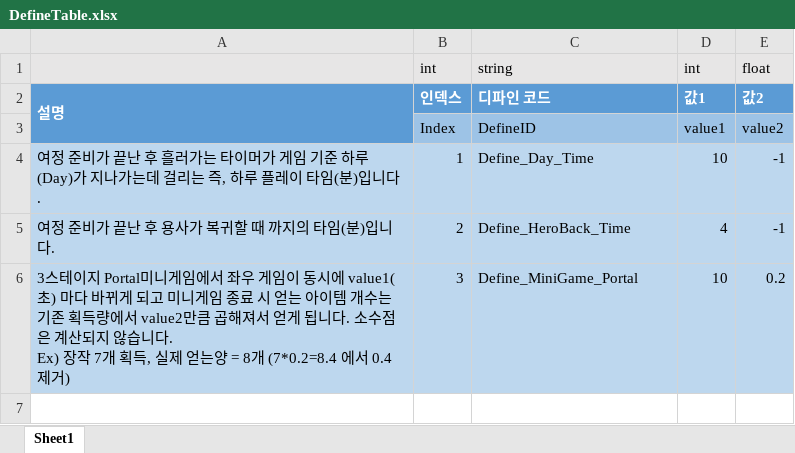
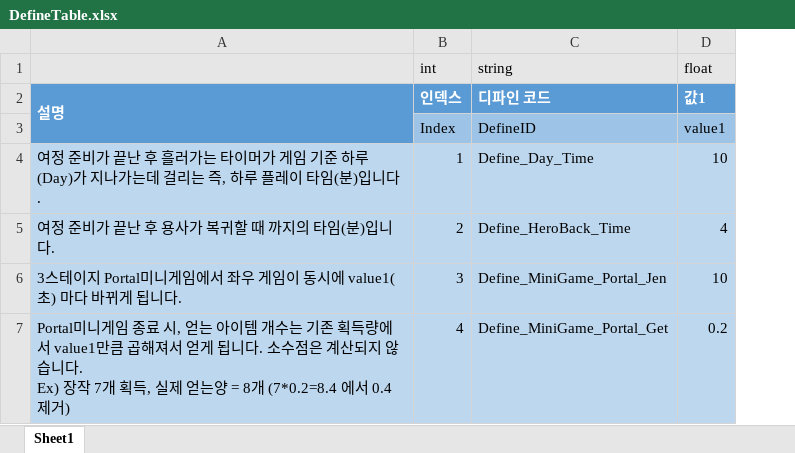
Before and after one commit to FrenzyNight/Heros-Manager, an Excel workbook: GameDesign/HMcsv설명/DefineTable.xlsx, sheet Sheet1, drawn as a sheet; values as stored, in another font and other column widths than the file's, no borders; removed rows and columns are numbered as before the commit, all else as after; ↵ is a line break in a cell; the diff names each change by its address in the sheet, - before the commit and + after, or states it on an @@ line.

Commit message:
DefineTable 수정
DefineTable 수정

```diff
--- a/GameDesign/HMcsv설명/DefineTable.xlsx (sheet Sheet1)
+++ b/GameDesign/HMcsv설명/DefineTable.xlsx (sheet Sheet1)
-column E (float), rows 2-6: 값2 | value2 | -1 | -1 | 0.2
-D1: int
+D1: float
-A6: …바뀌게 되고 미니게임 종료 시 얻는 아이템 개수는 기존 획득량에서 value2만큼 곱해져서 얻게 됩니다. 소수점은 계산되지 않습니다. ↵ Ex) 장작 7개 획득, 실제 얻는양 = 8개 (7*0.2=8.4 에서 0.4제거)
+A6: …바뀌게 됩니다.
-C6 (string): Define_MiniGame_Portal
+C6 (string): Define_MiniGame_Portal_Jen
+row 7: Portal미니게임 종료 시, 얻는 아이템 개수는 기존 획득량에서 value1만큼 곱해져서 얻게 됩니다. 소수점은 계산되지 않습니다. ↵ Ex) 장작 7개 획득, 실제 얻는양 = 8개 (7*0.2=8.4 에서 0.4제거) | 4 | Define_MiniGame_Portal_Get | 0.2
```
Also changed, not shown: 1 other file.
